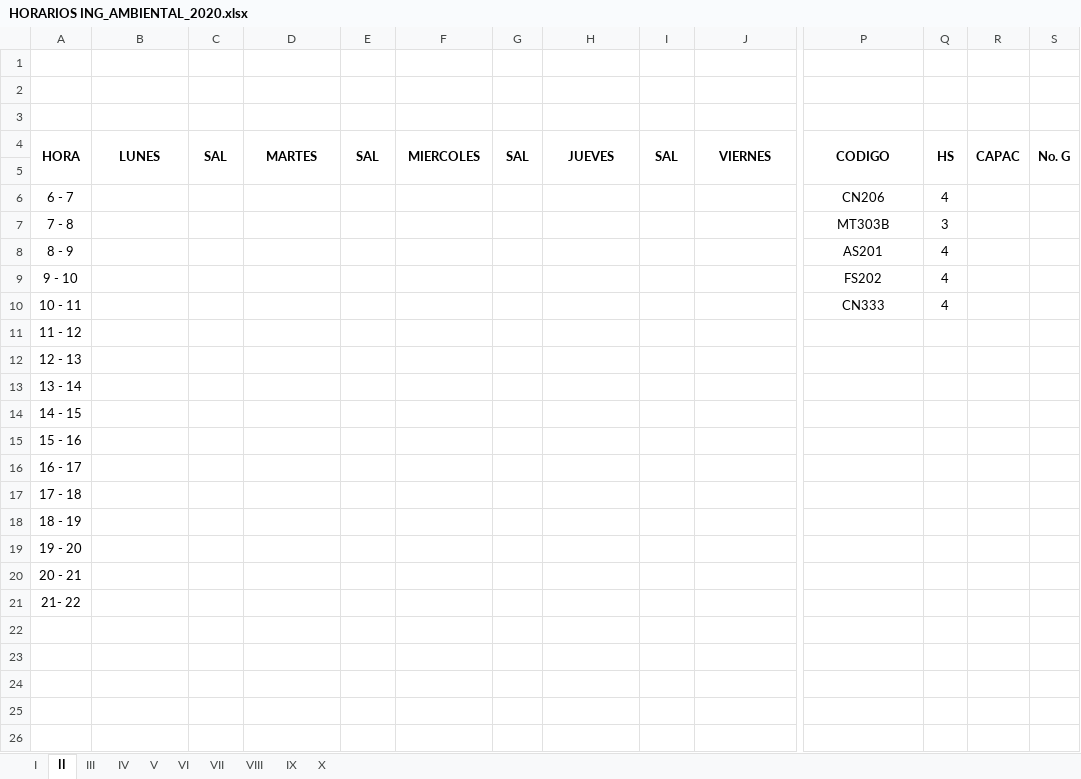
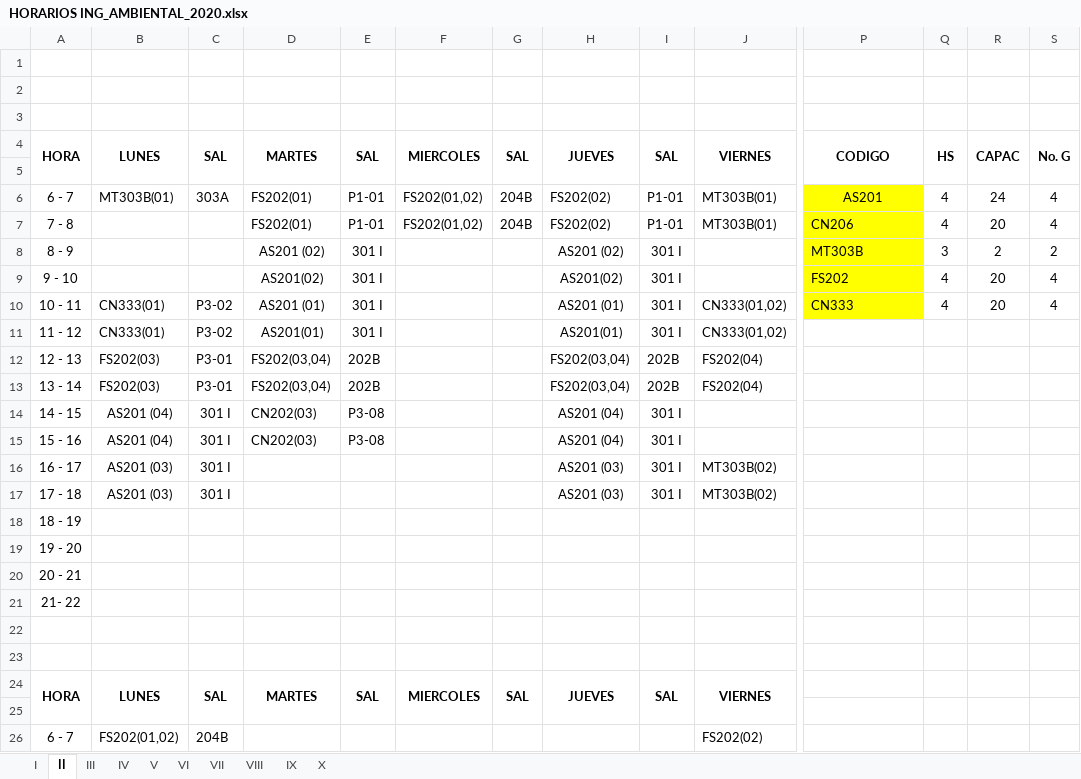
Before and after one commit to omairatapias/INGENIERIAS, an Excel workbook: I_Ambiental/HORARIOS ING_AMBIENTAL_2020.xlsx, sheet II, drawn as a sheet; only a part is shown, gaps mark what is left out; the shorter side is filled out with more unchanged rows; values as stored, in another font and other column widths than the file's, no borders; removed rows and columns are numbered as before the commit, all else as after; rows hold the shown columns only; the diff covers the shown part only; the diff names each change by its address in the sheet, - before the commit and + after, or states it on an @@ line.

```diff
--- a/I_Ambiental/HORARIOS ING_AMBIENTAL_2020.xlsx (sheet II)
+++ b/I_Ambiental/HORARIOS ING_AMBIENTAL_2020.xlsx (sheet II)
-row 6: 6 - 7 |  |  |  |  |  |  |  |  |  | CN206 | 4
-row 7: 7 - 8 |  |  |  |  |  |  |  |  |  | MT303B | 3
-row 8: 8 - 9 |  |  |  |  |  |  |  |  |  | AS201 | 4
+row 6: 6 - 7 | MT303B(01) | 303A | FS202(01) | P1-01 | FS202(01,02) | 204B | FS202(02) | P1-01 | MT303B(01) | AS201 | 4 | 24 | 4
+row 7: 7 - 8 |  |  | FS202(01) | P1-01 | FS202(01,02) | 204B | FS202(02) | P1-01 | MT303B(01) | CN206 | 4 | 20 | 4
+row 8: 8 - 9 |  |  | AS201 (02) | 301 I |  |  | AS201 (02) | 301 I |  | MT303B | 3 | 2 | 2
-D9: (empty)
+D9: AS201(02)
-E9: (empty)
+E9: 301 I
-H9: (empty)
+H9: AS201(02)
-I9: (empty)
+I9: 301 I
@@ P9 fill: none → #FFFF00, alignment: center → left @@
-R9: (empty)
+R9: 20
-S9: (empty)
+S9: 4
-row 10: 10 - 11 |  |  |  |  |  |  |  |  |  | CN333 | 4
+row 10: 10 - 11 | CN333(01) | P3-02 | AS201 (01) | 301 I |  |  | AS201 (01) | 301 I | CN333(01,02) | CN333 | 4 | 20 | 4
+row 11: 11 - 12 | CN333(01) | P3-02 | AS201(01) | 301 I |  |  | AS201(01) | 301 I | CN333(01,02)
+row 12: 12 - 13 | FS202(03) | P3-01 | FS202(03,04) | 202B |  |  | FS202(03,04) | 202B | FS202(04)
+row 13: 13 - 14 | FS202(03) | P3-01 | FS202(03,04) | 202B |  |  | FS202(03,04) | 202B | FS202(04)
+row 14: 14 - 15 | AS201 (04) | 301 I | CN202(03) | P3-08 |  |  | AS201 (04) | 301 I
+row 15: 15 - 16 | AS201 (04) | 301 I | CN202(03) | P3-08 |  |  | AS201 (04) | 301 I
+row 16: 16 - 17 | AS201 (03) | 301 I |  |  |  |  | AS201 (03) | 301 I | MT303B(02)
+row 17: 17 - 18 | AS201 (03) | 301 I |  |  |  |  | AS201 (03) | 301 I | MT303B(02)
-A18: 11 - 12
+A18: 18 - 19
-A19: 12 - 13
+A19: 19 - 20
-A20: 13 - 14
+A20: 20 - 21
-A21: 14 - 15
+A21: 21- 22
-A22: 15 - 16
+A22: (empty)
-A23: 16 - 17
+A23: (empty)
+row 24: HORA | LUNES | SAL | MARTES | SAL | MIERCOLES | SAL | JUEVES | SAL | VIERNES
-A25: 17 - 18
+A25: (empty)
+row 26: 6 - 7 | FS202(01,02) | 204B |  |  |  |  |  |  | FS202(02)
```
Also changed, not shown: 11 added rows elsewhere in this sheet, sheet V, sheet III, sheet IV, sheet VIII, sheet I, sheet VI, 3 more sheets, I_Ambiental/HORARIOS ING_AMBIENTAL_2012.xlsx.
